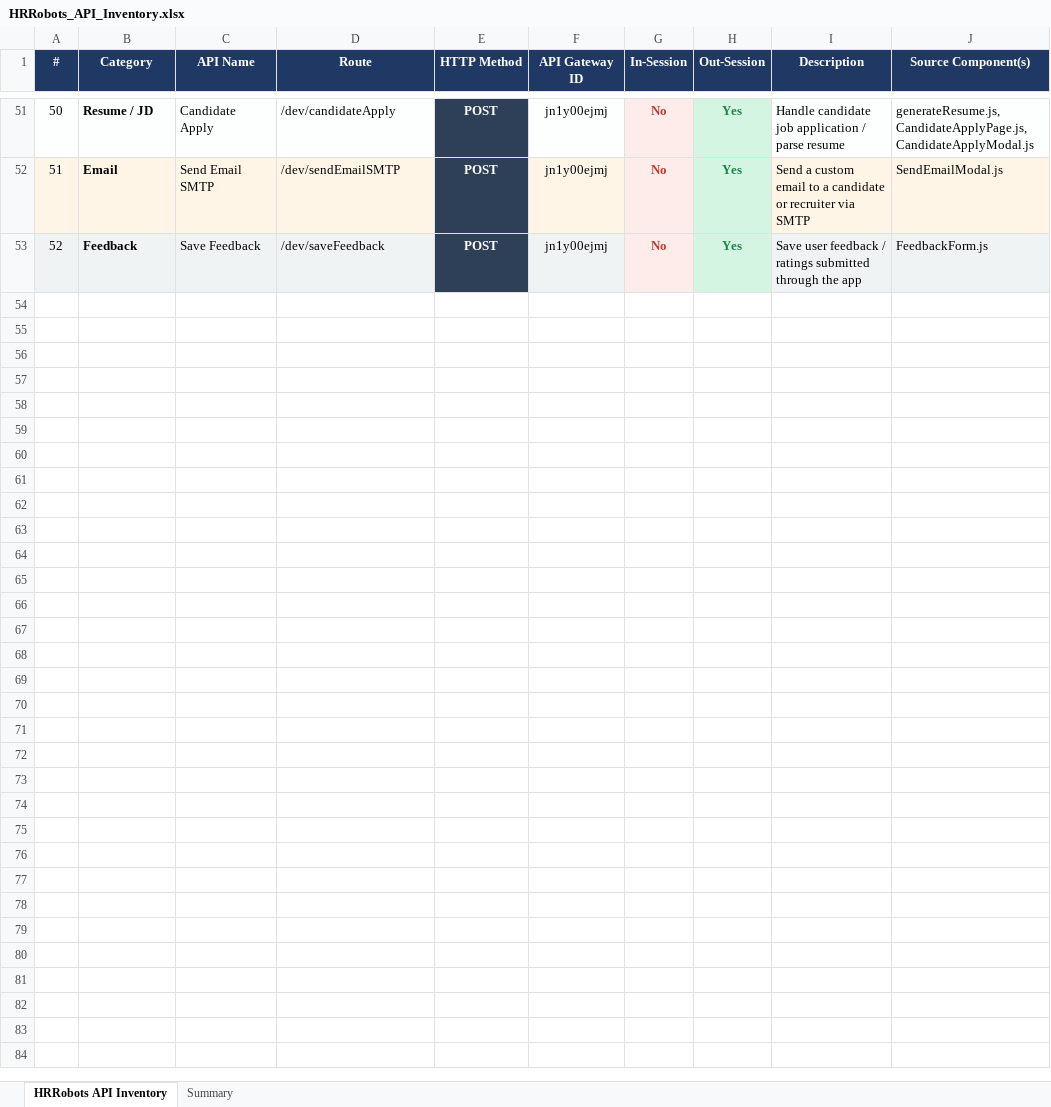
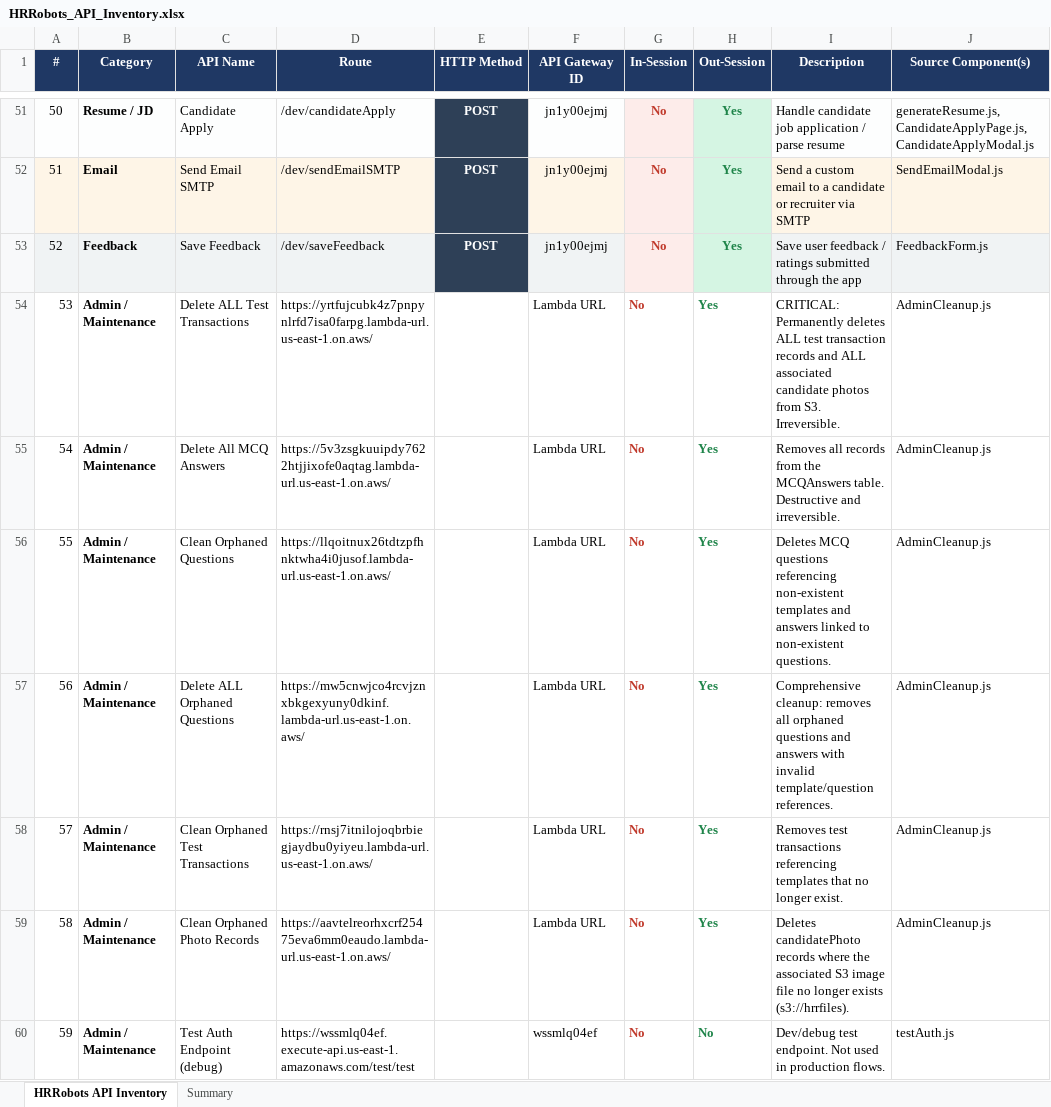
Before and after one commit to Saaimurugan/HRRobotsLive, an Excel workbook: HRRobots_API_Inventory.xlsx, sheet HRRobots API Inventory, drawn as a sheet; only a part is shown, gaps mark what is left out; values as stored, in another font and other column widths than the file's, no borders; the diff names each change by its address in the sheet, - before the commit and + after, or states it on an @@ line.

```diff
--- a/HRRobots_API_Inventory.xlsx (sheet HRRobots API Inventory)
+++ b/HRRobots_API_Inventory.xlsx (sheet HRRobots API Inventory)
+row 54: 53 | Admin / Maintenance | Delete ALL Test Transactions | https://yrtfujcubk4z7pnpynlrfd7isa0farpg.lambda-url.us-east-1.on.aws/ | POST | Lambda URL | No | Yes | CRITICAL: Permanently deletes ALL test transaction records and ALL associated candidate photos from S3. Irreversible. | AdminCleanup.js
+row 55: 54 | Admin / Maintenance | Delete All MCQ Answers | https://5v3zsgkuuipdy7622htjjixofe0aqtag.lambda-url.us-east-1.on.aws/ | POST | Lambda URL | No | Yes | Removes all records from the MCQAnswers table. Destructive and irreversible. | AdminCleanup.js
+row 56: 55 | Admin / Maintenance | Clean Orphaned Questions | https://llqoitnux26tdtzpfhnktwha4i0jusof.lambda-url.us-east-1.on.aws/ | POST | Lambda URL | No | Yes | Deletes MCQ questions referencing non-existent templates and answers linked to non-existent questions. | AdminCleanup.js
+row 57: 56 | Admin / Maintenance | Delete ALL Orphaned Questions | https://mw5cnwjco4rcvjznxbkgexyuny0dkinf.lambda-url.us-east-1.on.aws/ | POST | Lambda URL | No | Yes | Comprehensive cleanup: removes all orphaned questions and answers with invalid template/question references. | AdminCleanup.js
+row 58: 57 | Admin / Maintenance | Clean Orphaned Test Transactions | https://rnsj7itnilojoqbrbiegjaydbu0yiyeu.lambda-url.us-east-1.on.aws/ | POST | Lambda URL | No | Yes | Removes test transactions referencing templates that no longer exist. | AdminCleanup.js
+row 59: 58 | Admin / Maintenance | Clean Orphaned Photo Records | https://aavtelreorhxcrf25475eva6mm0eaudo.lambda-url.us-east-1.on.aws/ | POST | Lambda URL | No | Yes | Deletes candidatePhoto records where the associated S3 image file no longer exists (s3://hrrfiles). | AdminCleanup.js
+row 60: 59 | Admin / Maintenance | Test Auth Endpoint (debug) | https://wssmlq04ef.execute-api.us-east-1.amazonaws.com/test/test | GET | wssmlq04ef | No | No | Dev/debug test endpoint. Not used in production flows. | testAuth.js
```
Also changed, not shown: sheet Summary, 24 other files.
